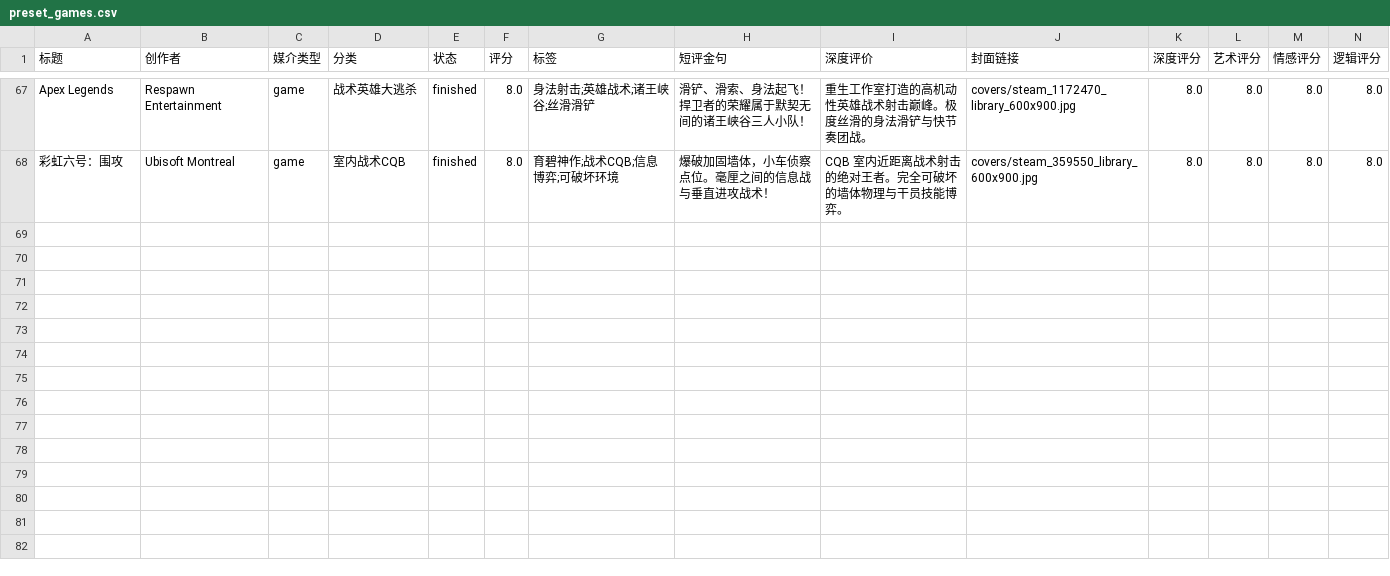
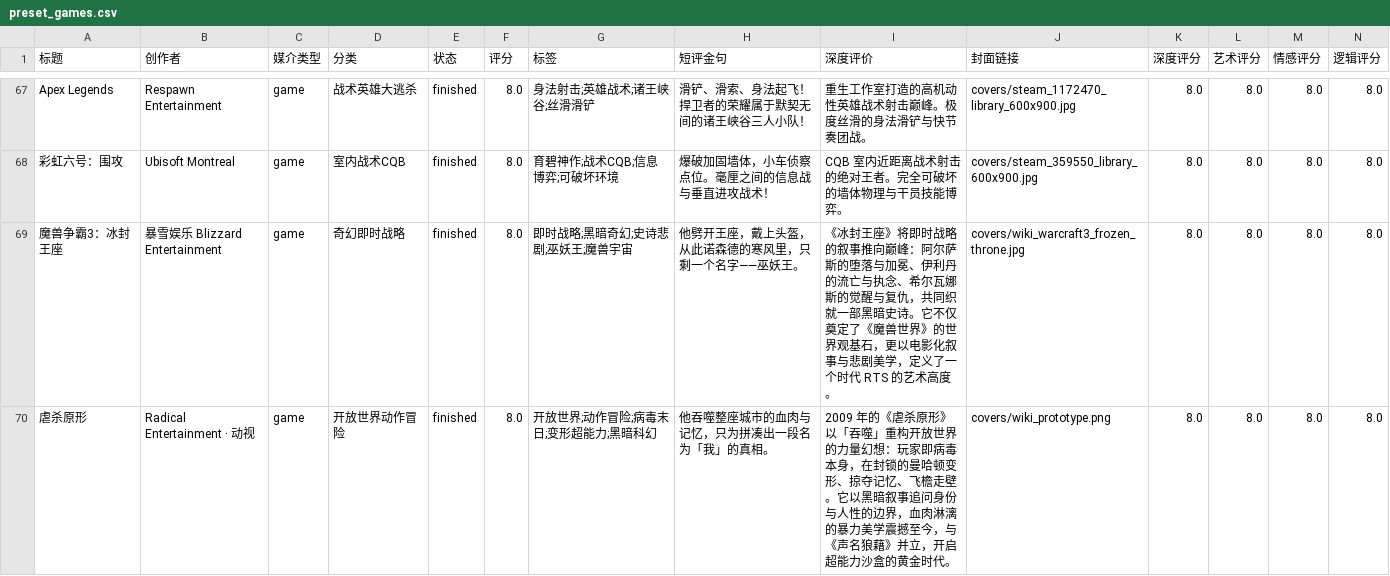
Before and after one commit to liuGuanYi-hub/ReadTrace, a CSV file: app/src/main/assets/preset_games.csv, drawn as a sheet; only a part is shown, gaps mark what is left out; rows hold the shown columns only; the diff names each change by its address in the sheet, - before the commit and + after, or states it on an @@ line.

```diff
--- a/app/src/main/assets/preset_games.csv
+++ b/app/src/main/assets/preset_games.csv
+row 69: 魔兽争霸3：冰封王座 | 暴雪娱乐 Blizzard Entertainment | game | 奇幻即时战略 | finished | 8.0 | 即时战略;黑暗奇幻;史诗悲剧;巫妖王;魔兽宇宙 | 他劈开王座，戴上头盔，从此诺森德的寒风里，只剩一个名字——巫妖王。 | 《冰封王座》将即时战略的叙事推向巅峰：阿尔萨斯的堕落与加冕、伊利丹的流亡与执念、希尔瓦娜斯的觉醒与复仇，共同织就一部黑暗史诗。它不仅奠定了《魔兽世界》的世界观基石，更以电影化叙事与悲剧美学，定义了一个时代 RTS 的艺术高度。 | covers/wiki_warcraft3_frozen_throne.jpg | 8.0 | 8.0 | 8.0 | 8.0
+row 70: 虐杀原形 | Radical Entertainment · 动视 | game | 开放世界动作冒险 | finished | 8.0 | 开放世界;动作冒险;病毒末日;变形超能力;黑暗科幻 | 他吞噬整座城市的血肉与记忆，只为拼凑出一段名为「我」的真相。 | 2009 年的《虐杀原形》以「吞噬」重构开放世界的力量幻想：玩家即病毒本身，在封锁的曼哈顿变形、掠夺记忆、飞檐走壁。它以黑暗叙事追问身份与人性的边界，血肉淋漓的暴力美学震撼至今，与《声名狼藉》并立，开启超能力沙盒的黄金时代。 | covers/wiki_prototype.png | 8.0 | 8.0 | 8.0 | 8.0
```
Also changed, not shown: 11 other files.
